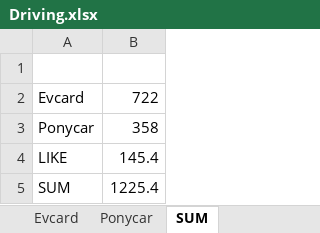
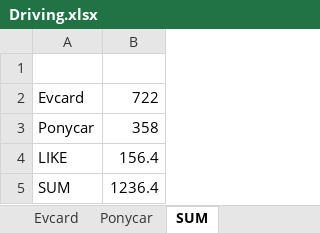
Before and after one commit to pure-study/misc, an Excel workbook: src/main/resources/Driving.xlsx, sheet SUM, drawn as a sheet; values as stored, in another font and other column widths than the file's, no borders; the diff names each change by its address in the sheet, - before the commit and + after, or states it on an @@ line.

Commit message:
tag

```diff
--- a/src/main/resources/Driving.xlsx (sheet SUM)
+++ b/src/main/resources/Driving.xlsx (sheet SUM)
-B4: 145.4
+B4: 156.4
-B5: 1225.4
+B5: 1236.4
```
